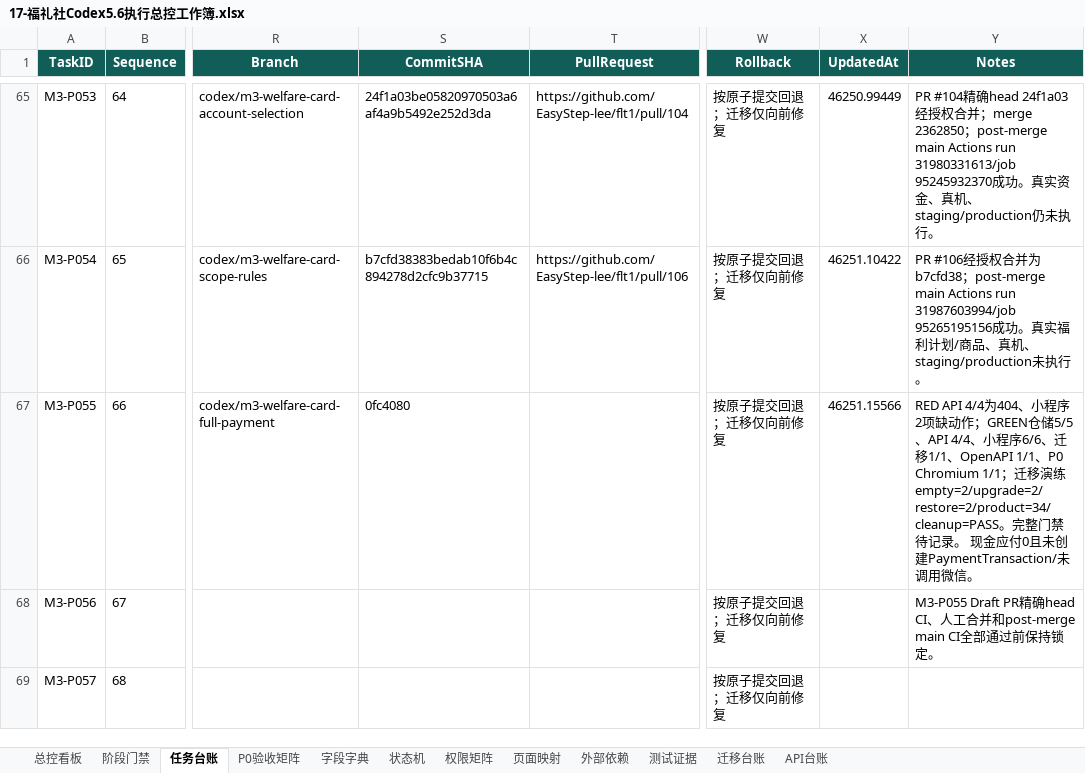
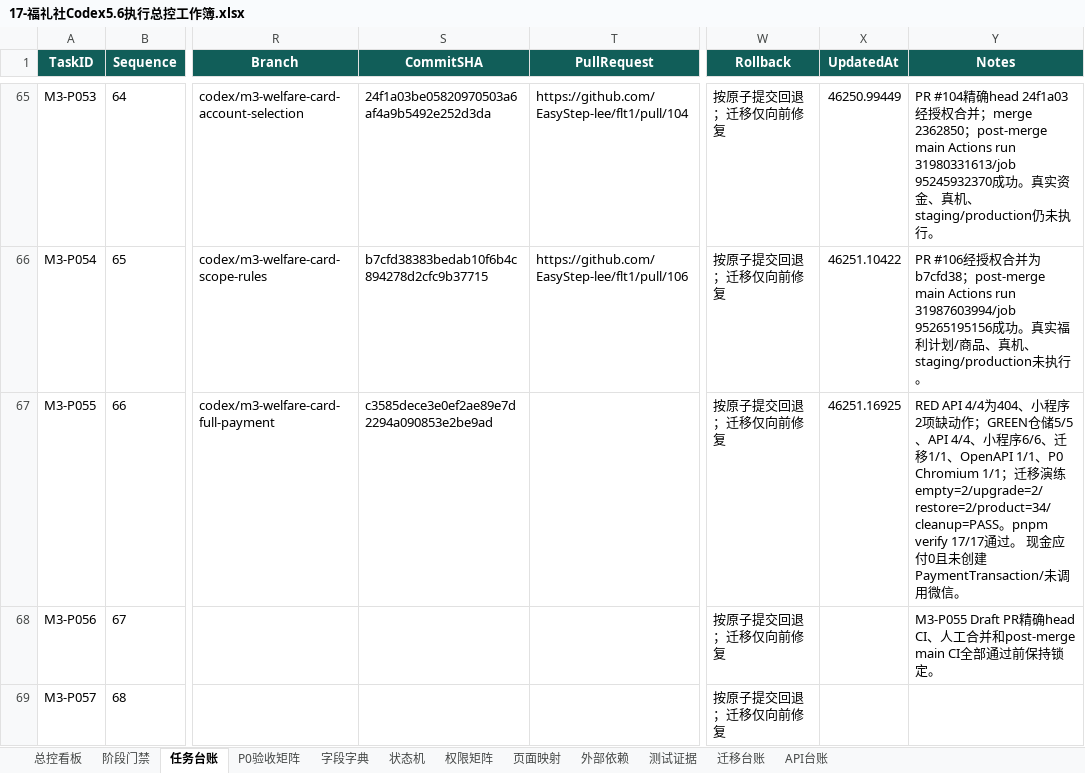
Before and after one commit to EasyStep-lee/flt1, an Excel workbook: 福礼社Codex5.6开发执行包V1.1/17-福礼社Codex5.6执行总控工作簿.xlsx, sheet 任务台账, drawn as a sheet; only a part is shown, gaps mark what is left out; values as stored, in another font and other column widths than the file's, no borders; conditional formats and table styles not drawn; the diff names each change by its address in the sheet, - before the commit and + after, or states it on an @@ line.

```diff
--- a/福礼社Codex5.6开发执行包V1.1/17-福礼社Codex5.6执行总控工作簿.xlsx (sheet 任务台账)
+++ b/福礼社Codex5.6开发执行包V1.1/17-福礼社Codex5.6执行总控工作簿.xlsx (sheet 任务台账)
-S67 (CommitSHA): 0fc4080
+S67 (CommitSHA): c3585dece3e0ef2ae89e7d2294a090853e2be9ad
-X67 (UpdatedAt): 46251.15566
+X67 (UpdatedAt): 46251.16925
-Y67 (Notes): …empty=2/upgrade=2/restore=2/product=34/cleanup=PASS。完整门禁待记录。…
+Y67 (Notes): …empty=2/upgrade=2/restore=2/product=34/cleanup=PASS。pnpm verify 17/17通过。…
```
Also changed, not shown: sheet 迁移台账, sheet P0验收矩阵, sheet 测试证据, 8 other files.
